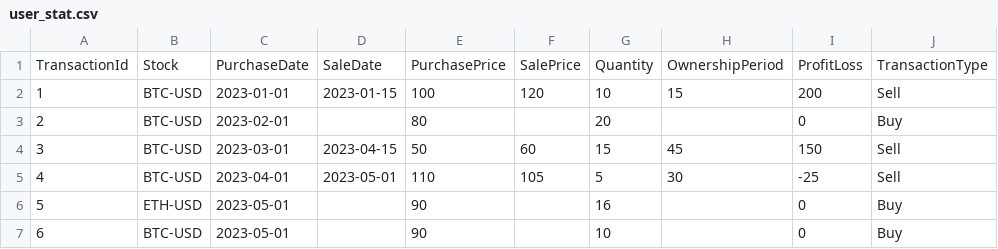
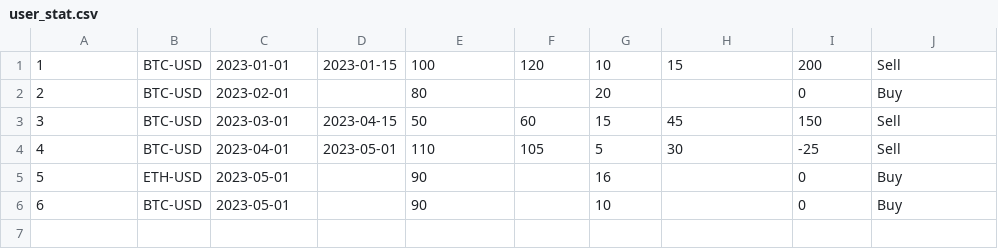
Before and after one commit to Abbilaash/imagineerx-hackathon, a CSV file: src/user_stat.csv, drawn as a sheet.

Commit message:
Update user_stat.csv

```diff
--- a/src/user_stat.csv
+++ b/src/user_stat.csv
@@ -1,2 +1 @@
-TransactionId,Stock,PurchaseDate,SaleDate,PurchasePrice,SalePrice,Quantity,OwnershipPeriod,ProfitLoss,TransactionType
 1,BTC-USD,2023-01-01,2023-01-15,100,120,10,15,200,Sell
```
